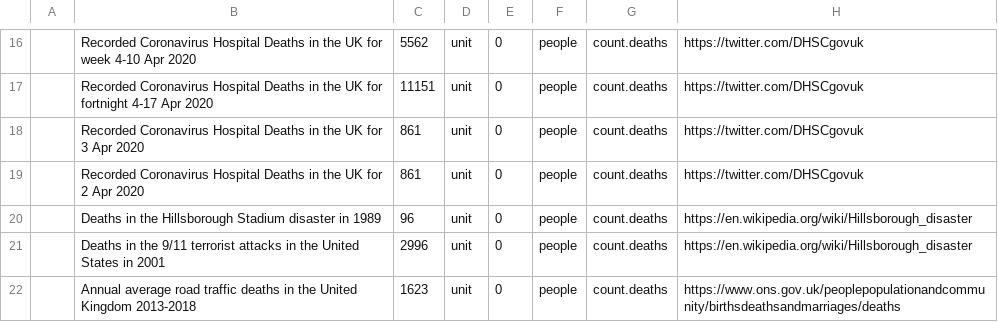
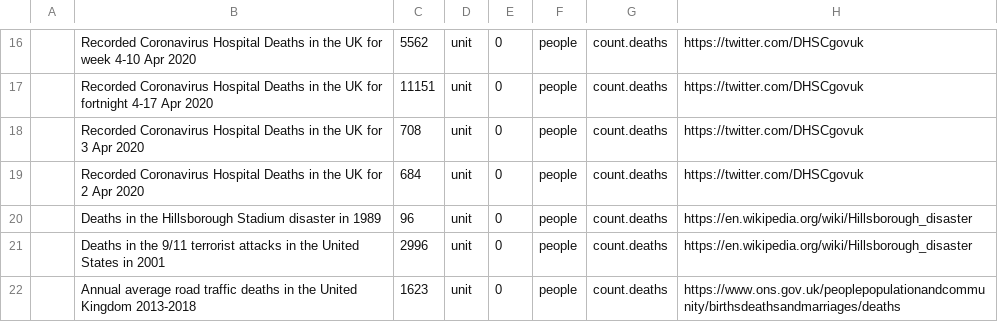
Before and after one commit to andrewcaelliott/my-first-blog, a CSV file: blog/data/Reference_Counts_Deaths.csv, drawn as a sheet; only a part is shown, gaps mark what is left out.

Commit message:
data error

```diff
--- a/blog/data/Reference_Counts_Deaths.csv
+++ b/blog/data/Reference_Counts_Deaths.csv
@@ -17,4 +17,4 @@
 ,Recorded Coronavirus Hospital  Deaths in the UK for fortnight 4-17 Apr 2020,11151,unit,0,people,count.deaths,https://twitter.com/DHSCgovuk
-,Recorded Coronavirus Hospital  Deaths in the UK for 3 Apr 2020,861,unit,0,people,count.deaths,https://twitter.com/DHSCgovuk
-,Recorded Coronavirus Hospital  Deaths in the UK for 2 Apr 2020,861,unit,0,people,count.deaths,https://twitter.com/DHSCgovuk
+,Recorded Coronavirus Hospital  Deaths in the UK for 3 Apr 2020,708,unit,0,people,count.deaths,https://twitter.com/DHSCgovuk
+,Recorded Coronavirus Hospital  Deaths in the UK for 2 Apr 2020,684,unit,0,people,count.deaths,https://twitter.com/DHSCgovuk
 ,Deaths in the Hillsborough Stadium disaster in 1989,96,unit,0,people,count.deaths,https://en.wikipedia.org/wiki/Hillsborough_disaster
```
